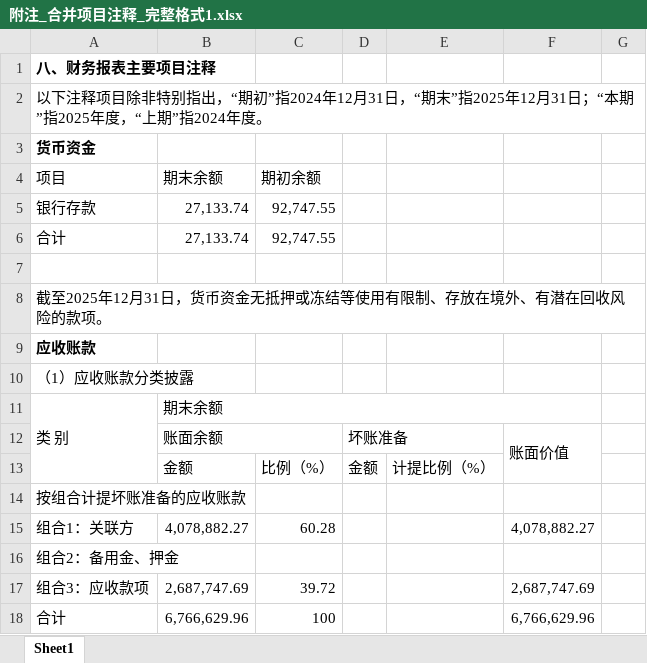
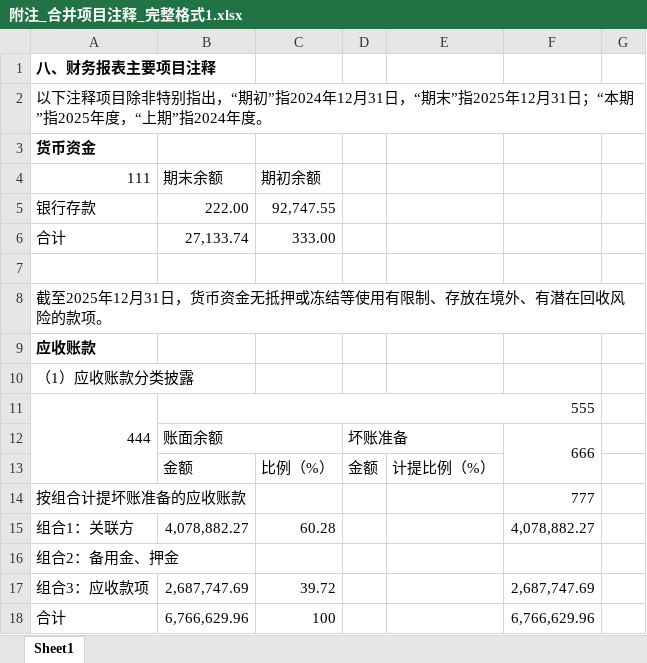
Before and after one commit to google88888888/teach20251126, an Excel workbook: jj易教何子全python/project/20260530/附注_合并项目注释_完整格式1.xlsx, sheet Sheet1, drawn as a sheet; only a part is shown; values as stored, in another font and other column widths than the file's, no borders; removed rows and columns are numbered as before the commit, all else as after; the diff names each change by its address in the sheet, - before the commit and + after, or states it on an @@ line.

```diff
--- a/jj易教何子全python/project/20260530/附注_合并项目注释_完整格式1.xlsx (sheet Sheet1)
+++ b/jj易教何子全python/project/20260530/附注_合并项目注释_完整格式1.xlsx (sheet Sheet1)
-A4: 项目
+A4: 111
-B5: 27,133.74
+B5: 222.00
-C6: 92,747.55
+C6: 333.00
-row 11: 类 别 | 期末余额
+row 11: 444 | 555
-F12: 账面价值
+F12: 666
-F14: (empty)
+F14: 777
```
Also changed, not shown: 1 other file.
